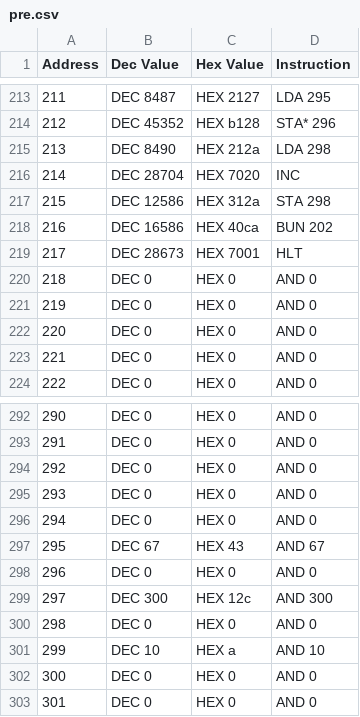
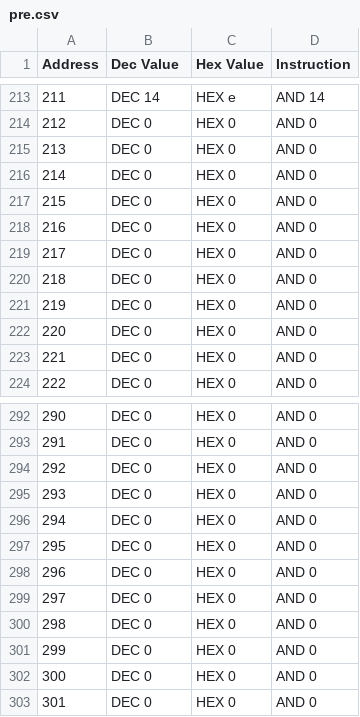
Before and after one commit to Ander292/PDP8-emulator, a CSV file: assets/pre.csv, drawn as a sheet; only a part is shown, gaps mark what is left out; the diff covers the shown part only.

```diff
--- a/assets/pre.csv
+++ b/assets/pre.csv
@@ -213,8 +213,8 @@ Address,Dec Value,Hex Value,Instruction
-211,DEC 8487,HEX 2127,LDA 295
-212,DEC 45352,HEX b128,STA* 296
-213,DEC 8490,HEX 212a,LDA 298
-214,DEC 28704,HEX 7020,INC
-215,DEC 12586,HEX 312a,STA 298
-216,DEC 16586,HEX 40ca,BUN 202
-217,DEC 28673,HEX 7001,HLT
+211,DEC 14,HEX e,AND 14
+212,DEC 0,HEX 0,AND 0
+213,DEC 0,HEX 0,AND 0
+214,DEC 0,HEX 0,AND 0
+215,DEC 0,HEX 0,AND 0
+216,DEC 0,HEX 0,AND 0
+217,DEC 0,HEX 0,AND 0
 218,DEC 0,HEX 0,AND 0
@@ -296,7 +296,7 @@ Address,Dec Value,Hex Value,Instruction
 294,DEC 0,HEX 0,AND 0
-295,DEC 67,HEX 43,AND 67
+295,DEC 0,HEX 0,AND 0
 296,DEC 0,HEX 0,AND 0
-297,DEC 300,HEX 12c,AND 300
+297,DEC 0,HEX 0,AND 0
 298,DEC 0,HEX 0,AND 0
-299,DEC 10,HEX a,AND 10
+299,DEC 0,HEX 0,AND 0
 300,DEC 0,HEX 0,AND 0
```
Also changed, not shown: 30 edited cells elsewhere in this file, assets/out.csv, 10 other files.
